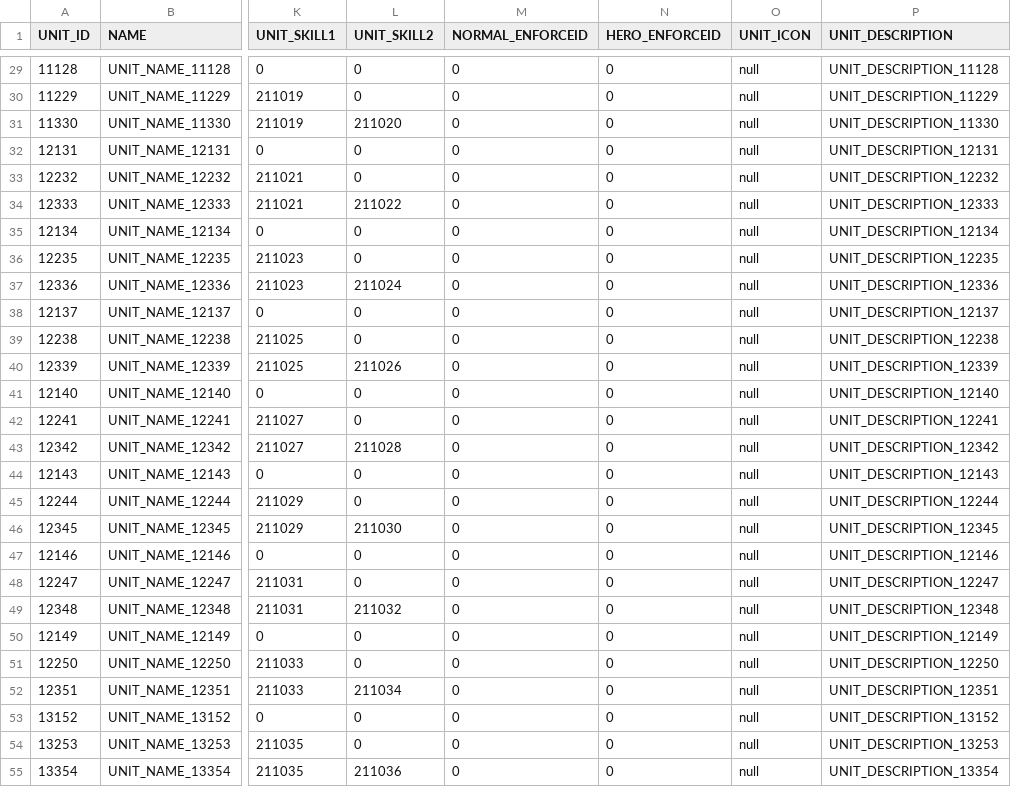
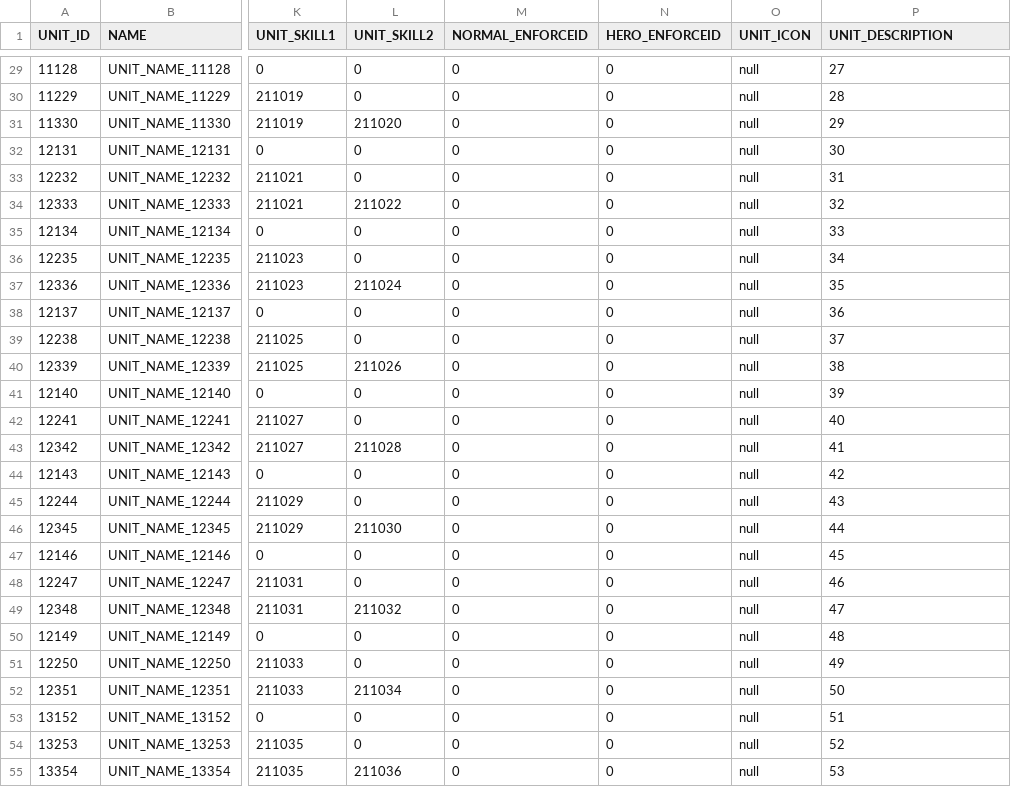
Before and after one commit to hi7524/HireAndHold, a CSV file: Assets/DataTables/UnitTable.csv, drawn as a sheet; only a part is shown, gaps mark what is left out; the diff covers the shown part only; the diff names each change by its address in the sheet, - before the commit and + after, or states it on an @@ line.

Commit message:
integrate unit stats with data table system

```diff
--- a/Assets/DataTables/UnitTable.csv
+++ b/Assets/DataTables/UnitTable.csv
-P29 (UNIT_DESCRIPTION): UNIT_DESCRIPTION_11128
+P29 (UNIT_DESCRIPTION): 27
-P30 (UNIT_DESCRIPTION): UNIT_DESCRIPTION_11229
+P30 (UNIT_DESCRIPTION): 28
-P31 (UNIT_DESCRIPTION): UNIT_DESCRIPTION_11330
+P31 (UNIT_DESCRIPTION): 29
-P32 (UNIT_DESCRIPTION): UNIT_DESCRIPTION_12131
+P32 (UNIT_DESCRIPTION): 30
-P33 (UNIT_DESCRIPTION): UNIT_DESCRIPTION_12232
+P33 (UNIT_DESCRIPTION): 31
-P34 (UNIT_DESCRIPTION): UNIT_DESCRIPTION_12333
+P34 (UNIT_DESCRIPTION): 32
-P35 (UNIT_DESCRIPTION): UNIT_DESCRIPTION_12134
+P35 (UNIT_DESCRIPTION): 33
-P36 (UNIT_DESCRIPTION): UNIT_DESCRIPTION_12235
+P36 (UNIT_DESCRIPTION): 34
-P37 (UNIT_DESCRIPTION): UNIT_DESCRIPTION_12336
+P37 (UNIT_DESCRIPTION): 35
-P38 (UNIT_DESCRIPTION): UNIT_DESCRIPTION_12137
+P38 (UNIT_DESCRIPTION): 36
-P39 (UNIT_DESCRIPTION): UNIT_DESCRIPTION_12238
+P39 (UNIT_DESCRIPTION): 37
-P40 (UNIT_DESCRIPTION): UNIT_DESCRIPTION_12339
+P40 (UNIT_DESCRIPTION): 38
-P41 (UNIT_DESCRIPTION): UNIT_DESCRIPTION_12140
+P41 (UNIT_DESCRIPTION): 39
-P42 (UNIT_DESCRIPTION): UNIT_DESCRIPTION_12241
+P42 (UNIT_DESCRIPTION): 40
-P43 (UNIT_DESCRIPTION): UNIT_DESCRIPTION_12342
+P43 (UNIT_DESCRIPTION): 41
-P44 (UNIT_DESCRIPTION): UNIT_DESCRIPTION_12143
+P44 (UNIT_DESCRIPTION): 42
-P45 (UNIT_DESCRIPTION): UNIT_DESCRIPTION_12244
+P45 (UNIT_DESCRIPTION): 43
-P46 (UNIT_DESCRIPTION): UNIT_DESCRIPTION_12345
+P46 (UNIT_DESCRIPTION): 44
-P47 (UNIT_DESCRIPTION): UNIT_DESCRIPTION_12146
+P47 (UNIT_DESCRIPTION): 45
-P48 (UNIT_DESCRIPTION): UNIT_DESCRIPTION_12247
+P48 (UNIT_DESCRIPTION): 46
-P49 (UNIT_DESCRIPTION): UNIT_DESCRIPTION_12348
+P49 (UNIT_DESCRIPTION): 47
-P50 (UNIT_DESCRIPTION): UNIT_DESCRIPTION_12149
+P50 (UNIT_DESCRIPTION): 48
-P51 (UNIT_DESCRIPTION): UNIT_DESCRIPTION_12250
+P51 (UNIT_DESCRIPTION): 49
-P52 (UNIT_DESCRIPTION): UNIT_DESCRIPTION_12351
+P52 (UNIT_DESCRIPTION): 50
-P53 (UNIT_DESCRIPTION): UNIT_DESCRIPTION_13152
+P53 (UNIT_DESCRIPTION): 51
-P54 (UNIT_DESCRIPTION): UNIT_DESCRIPTION_13253
+P54 (UNIT_DESCRIPTION): 52
-P55 (UNIT_DESCRIPTION): UNIT_DESCRIPTION_13354
+P55 (UNIT_DESCRIPTION): 53
```
Also changed, not shown: 65 edited cells elsewhere in this file, 19 other files.
